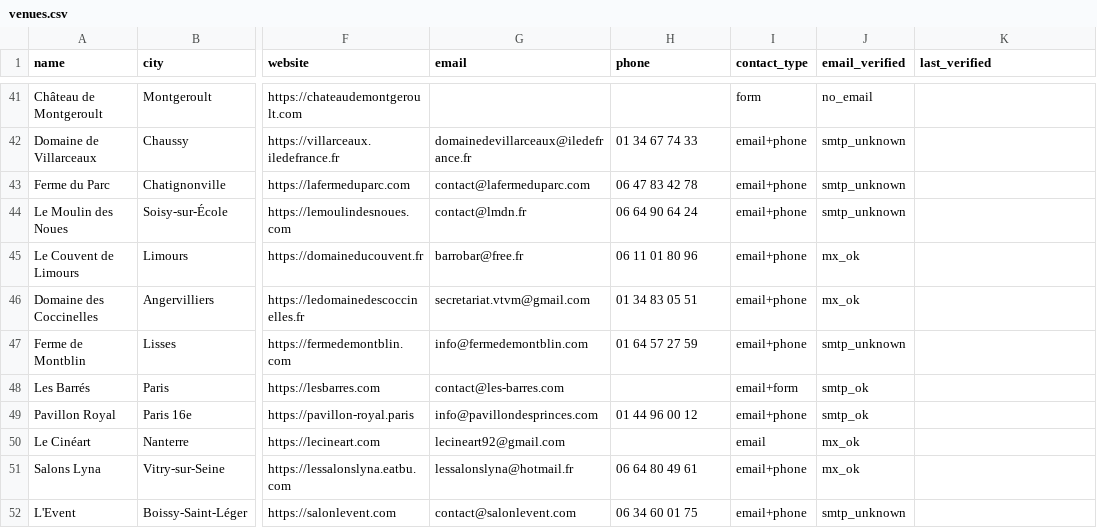
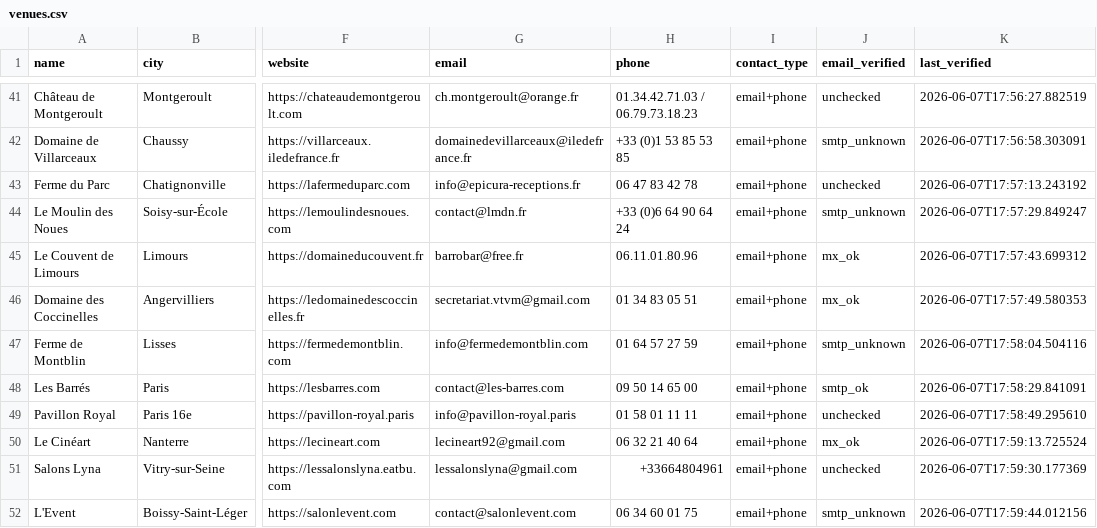
Before and after one commit to belgrano9/autocaller, a CSV file: venues.csv, drawn as a sheet; only a part is shown, gaps mark what is left out; the diff covers the shown part only; the diff names each change by its address in the sheet, - before the commit and + after, or states it on an @@ line.

```diff
--- a/venues.csv
+++ b/venues.csv
-G41 (email): (empty)
+G41 (email): ch.montgeroult@orange.fr
-H41 (phone): (empty)
+H41 (phone): 01.34.42.71.03 / 06.79.73.18.23
-I41 (contact_type): form
+I41 (contact_type): email+phone
-J41 (email_verified): no_email
+J41 (email_verified): unchecked
-K41 (last_verified): (empty)
+K41 (last_verified): 2026-06-07T17:56:27.882519
-H42 (phone): 01 34 67 74 33
+H42 (phone): +33 (0)1 53 85 53 85
-K42 (last_verified): (empty)
+K42 (last_verified): 2026-06-07T17:56:58.303091
-G43 (email): contact@lafermeduparc.com
+G43 (email): info@epicura-receptions.fr
-J43 (email_verified): smtp_unknown
+J43 (email_verified): unchecked
-K43 (last_verified): (empty)
+K43 (last_verified): 2026-06-07T17:57:13.243192
-H44 (phone): 06 64 90 64 24
+H44 (phone): +33 (0)6 64 90 64 24
-K44 (last_verified): (empty)
+K44 (last_verified): 2026-06-07T17:57:29.849247
-H45 (phone): 06 11 01 80 96
+H45 (phone): 06.11.01.80.96
-K45 (last_verified): (empty)
+K45 (last_verified): 2026-06-07T17:57:43.699312
-K46 (last_verified): (empty)
+K46 (last_verified): 2026-06-07T17:57:49.580353
-K47 (last_verified): (empty)
+K47 (last_verified): 2026-06-07T17:58:04.504116
-H48 (phone): (empty)
+H48 (phone): 09 50 14 65 00
-I48 (contact_type): email+form
+I48 (contact_type): email+phone
-K48 (last_verified): (empty)
+K48 (last_verified): 2026-06-07T17:58:29.841091
-G49 (email): info@pavillondesprinces.com
+G49 (email): info@pavillon-royal.paris
-H49 (phone): 01 44 96 00 12
+H49 (phone): 01 58 01 11 11
-J49 (email_verified): smtp_ok
+J49 (email_verified): unchecked
-K49 (last_verified): (empty)
+K49 (last_verified): 2026-06-07T17:58:49.295610
-H50 (phone): (empty)
+H50 (phone): 06 32 21 40 64
-I50 (contact_type): email
+I50 (contact_type): email+phone
-K50 (last_verified): (empty)
+K50 (last_verified): 2026-06-07T17:59:13.725524
-G51 (email): lessalonslyna@hotmail.fr
+G51 (email): lessalonslyna@gmail.com
-H51 (phone): 06 64 80 49 61
+H51 (phone): +33664804961
-J51 (email_verified): mx_ok
+J51 (email_verified): unchecked
-K51 (last_verified): (empty)
+K51 (last_verified): 2026-06-07T17:59:30.177369
-K52 (last_verified): (empty)
+K52 (last_verified): 2026-06-07T17:59:44.012156
```
Also changed, not shown: 120 edited cells elsewhere in this file, 46 other files.
